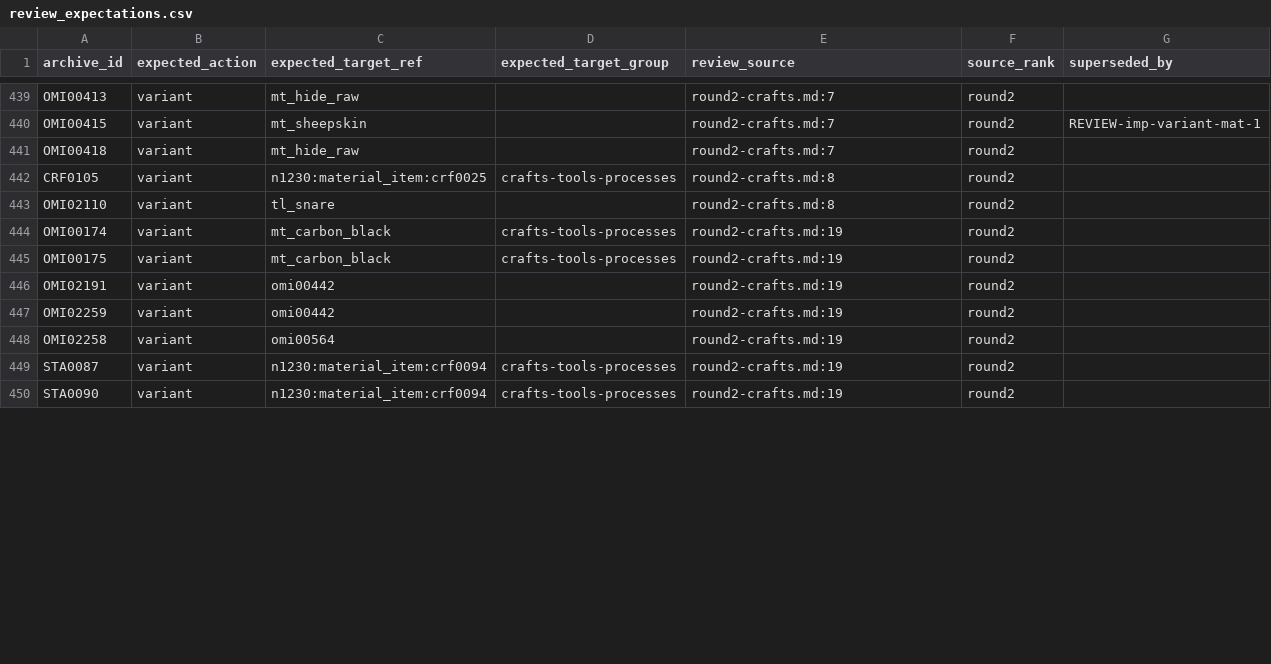
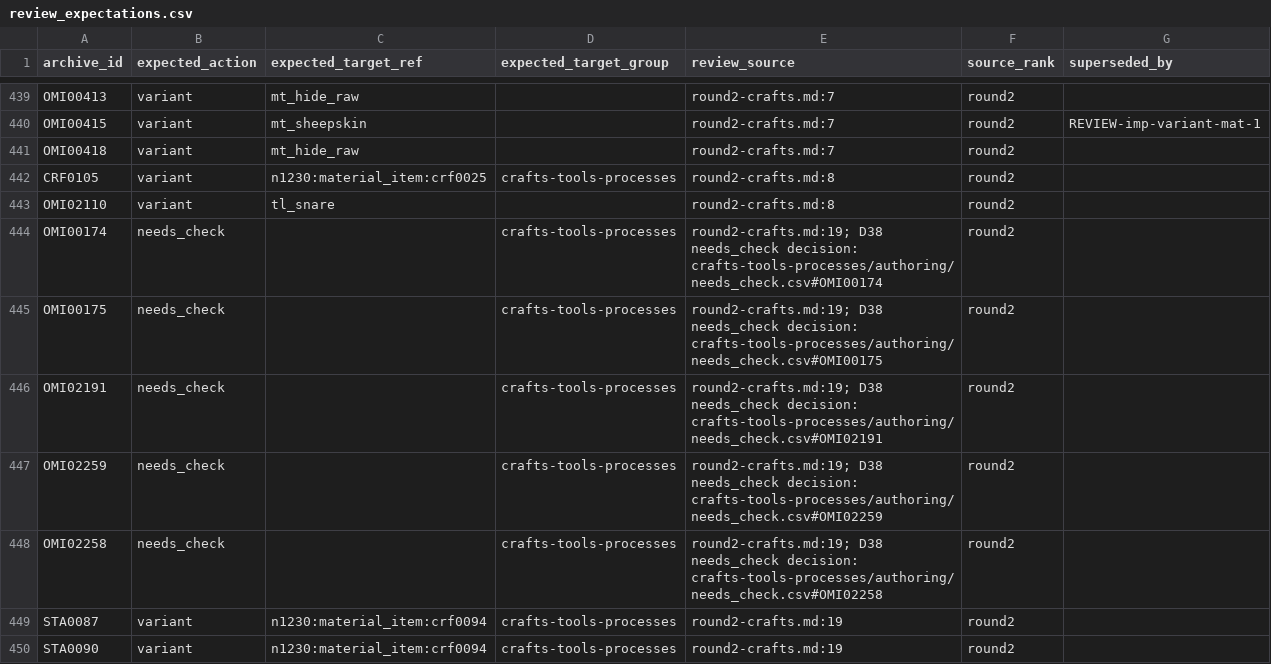
Before and after one commit to PavelSlaven/Novgorod1230, a CSV file: data/world-catalogs/novgorod/game-base-v1/crafts-tools-processes/authoring/review_expectations.csv, drawn as a sheet; only a part is shown, gaps mark what is left out; the diff covers the shown part only.

```diff
--- a/data/world-catalogs/novgorod/game-base-v1/crafts-tools-processes/authoring/review_expectations.csv
+++ b/data/world-catalogs/novgorod/game-base-v1/crafts-tools-processes/authoring/review_expectations.csv
@@ -443,7 +443,7 @@ CRF0105,variant,n1230:material_item:crf0025,crafts-tools-processes,round2-crafts
 OMI02110,variant,tl_snare,,round2-crafts.md:8,round2,
-OMI00174,variant,mt_carbon_black,crafts-tools-processes,round2-crafts.md:19,round2,
-OMI00175,variant,mt_carbon_black,crafts-tools-processes,round2-crafts.md:19,round2,
-OMI02191,variant,omi00442,,round2-crafts.md:19,round2,
-OMI02259,variant,omi00442,,round2-crafts.md:19,round2,
-OMI02258,variant,omi00564,,round2-crafts.md:19,round2,
+OMI00174,needs_check,,crafts-tools-processes,round2-crafts.md:19; D38 needs_check decision: crafts-tools-processes/authoring/needs_check.csv#OMI00174,round2,
+OMI00175,needs_check,,crafts-tools-processes,round2-crafts.md:19; D38 needs_check decision: crafts-tools-processes/authoring/needs_check.csv#OMI00175,round2,
+OMI02191,needs_check,,crafts-tools-processes,round2-crafts.md:19; D38 needs_check decision: crafts-tools-processes/authoring/needs_check.csv#OMI02191,round2,
+OMI02259,needs_check,,crafts-tools-processes,round2-crafts.md:19; D38 needs_check decision: crafts-tools-processes/authoring/needs_check.csv#OMI02259,round2,
+OMI02258,needs_check,,crafts-tools-processes,round2-crafts.md:19; D38 needs_check decision: crafts-tools-processes/authoring/needs_check.csv#OMI02258,round2,
 STA0087,variant,n1230:material_item:crf0094,crafts-tools-processes,round2-crafts.md:19,round2,
```
Also changed, not shown: 8 added rows and 147 edited cells elsewhere in this file, data/world-catalogs/novgorod/game-base-v1/crafts-tools-processes/authoring/needs_check.csv, data/world-catalogs/novgorod/game-base-v1/crafts-tools-processes/materials_registry/late_materials_denylist.csv, 49 other files.
